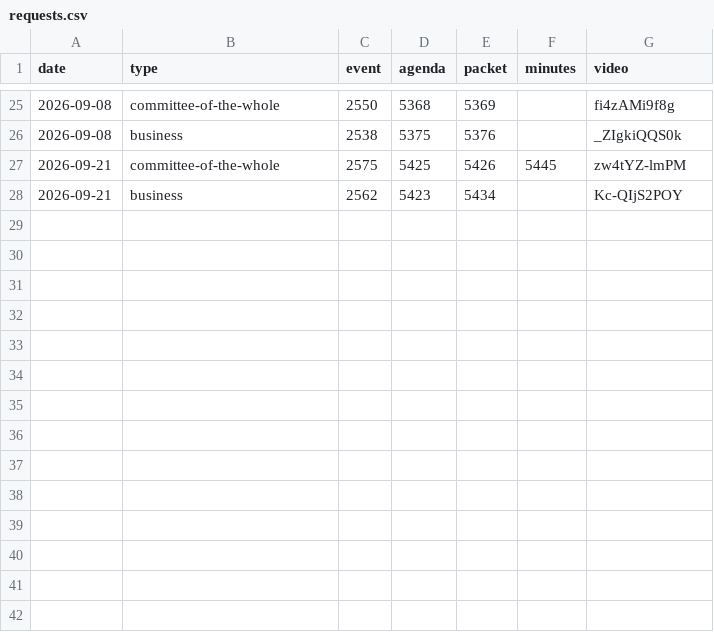
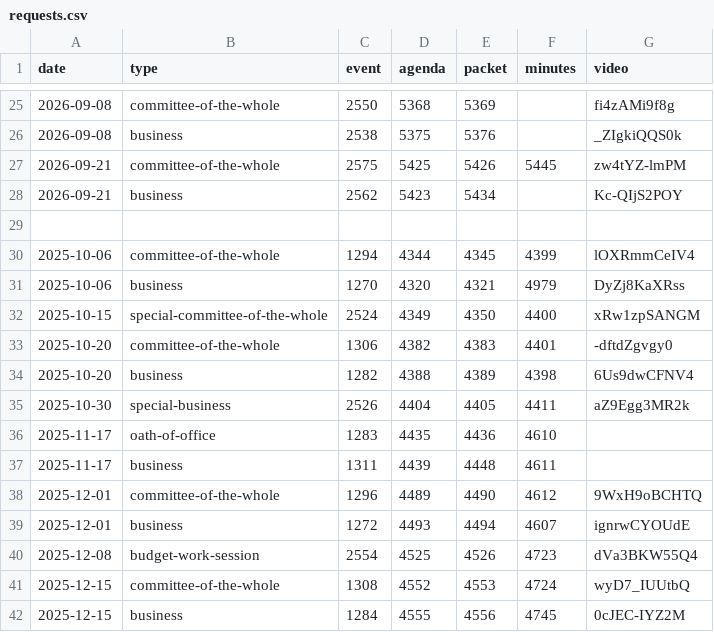
Before and after one commit to kalebwolfgang/Kalamazoo-Local-Meetings, a CSV file: requests.csv, drawn as a sheet; only a part is shown, gaps mark what is left out; the diff names each change by its address in the sheet, - before the commit and + after, or states it on an @@ line.

```diff
--- a/requests.csv
+++ b/requests.csv
+row 29: (empty)
+row 30: 2025-10-06 | committee-of-the-whole | 1294 | 4344 | 4345 | 4399 | lOXRmmCeIV4
+row 31: 2025-10-06 | business | 1270 | 4320 | 4321 | 4979 | DyZj8KaXRss
+row 32: 2025-10-15 | special-committee-of-the-whole | 2524 | 4349 | 4350 | 4400 | xRw1zpSANGM
+row 33: 2025-10-20 | committee-of-the-whole | 1306 | 4382 | 4383 | 4401 | -dftdZgvgy0
+row 34: 2025-10-20 | business | 1282 | 4388 | 4389 | 4398 | 6Us9dwCFNV4
+row 35: 2025-10-30 | special-business | 2526 | 4404 | 4405 | 4411 | aZ9Egg3MR2k
+row 36: 2025-11-17 | oath-of-office | 1283 | 4435 | 4436 | 4610
+row 37: 2025-11-17 | business | 1311 | 4439 | 4448 | 4611
+row 38: 2025-12-01 | committee-of-the-whole | 1296 | 4489 | 4490 | 4612 | 9WxH9oBCHTQ
+row 39: 2025-12-01 | business | 1272 | 4493 | 4494 | 4607 | ignrwCYOUdE
+row 40: 2025-12-08 | budget-work-session | 2554 | 4525 | 4526 | 4723 | dVa3BKW55Q4
+row 41: 2025-12-15 | committee-of-the-whole | 1308 | 4552 | 4553 | 4724 | wyD7_IUUtbQ
+row 42: 2025-12-15 | business | 1284 | 4555 | 4556 | 4745 | 0cJEC-IYZ2M
```
